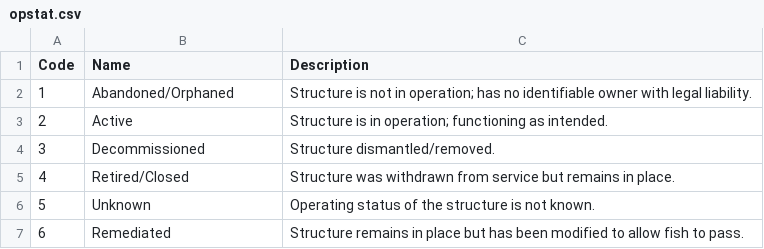
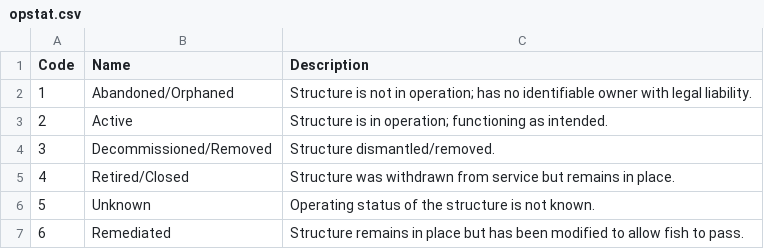
Before and after one commit to Canadian-Wildlife-Federation/Documentation, a CSV file: docs/source/docs_user/tbl/opstat.csv, drawn as a sheet.

Commit message:
Updates to data catalogue and data sources page
Added use_analysis field, adopt a stream fishway data source.

```diff
--- a/docs/source/docs_user/tbl/opstat.csv
+++ b/docs/source/docs_user/tbl/opstat.csv
@@ -3,3 +3,3 @@ Code,Name,Description
 2,Active ,Structure is in operation; functioning as intended.
-3,Decommissioned ,Structure dismantled/removed.
+3,Decommissioned/Removed ,Structure dismantled/removed.
 4,Retired/Closed ,Structure was withdrawn from service but remains in place.
```
Also changed, not shown: 12 other files.
